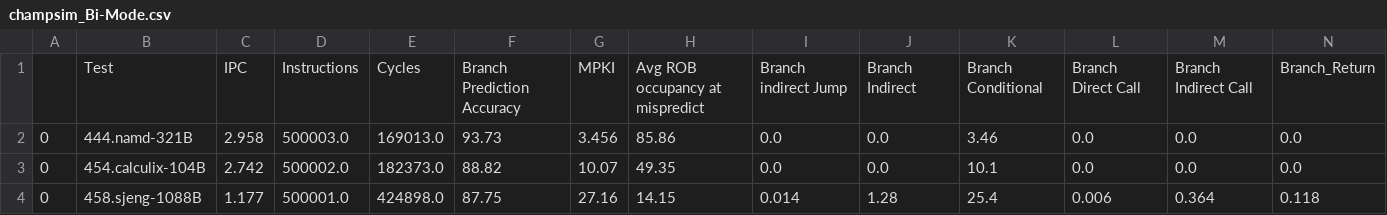
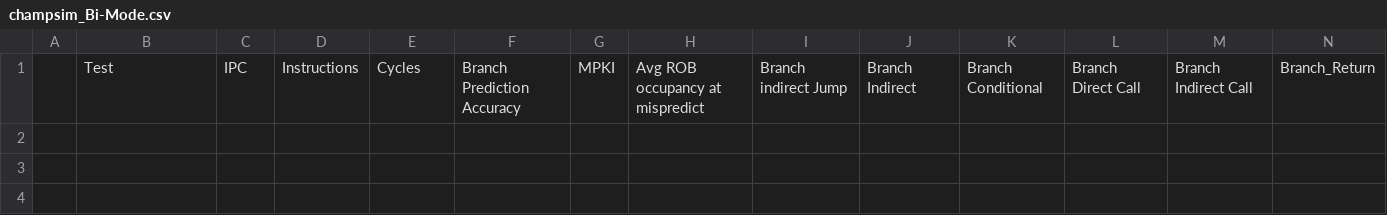
Before and after one commit to StickOnAStick/BranchPrediction, a CSV file: python/Trace_tests/champsim_Bi-Mode.csv, drawn as a sheet; only a part is shown; rows hold the shown columns only; the diff names each change by its address in the sheet, - before the commit and + after, or states it on an @@ line.

```diff
--- a/python/Trace_tests/champsim_Bi-Mode.csv
+++ b/python/Trace_tests/champsim_Bi-Mode.csv
-row 2: 0 | 444.namd-321B | 2.958 | 500003.0 | 169013.0 | 93.73 | 3.456 | 85.86 | 0.0 | 0.0 | 3.46 | 0.0 | 0.0 | 0.0
-row 3: 0 | 454.calculix-104B | 2.742 | 500002.0 | 182373.0 | 88.82 | 10.07 | 49.35 | 0.0 | 0.0 | 10.1 | 0.0 | 0.0 | 0.0
-row 4: 0 | 458.sjeng-1088B | 1.177 | 500001.0 | 424898.0 | 87.75 | 27.16 | 14.15 | 0.014 | 1.28 | 25.4 | 0.006 | 0.364 | 0.118
```
Also changed, not shown: python/Trace_tests/champsim_bimodal.csv, python/Trace_tests/champsim_gshare.csv, 15 other files.
